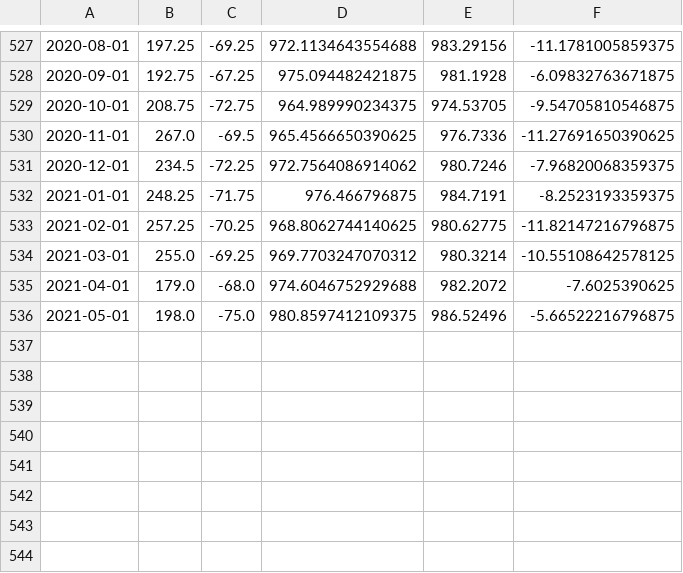
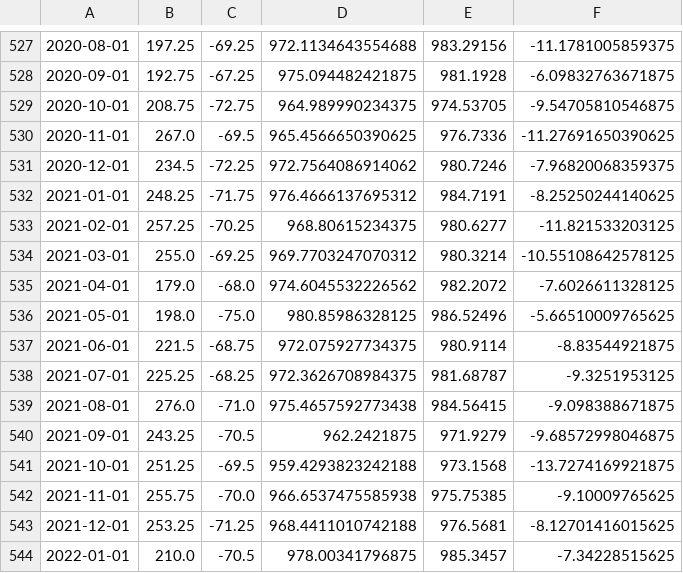
Before and after one commit to scotthosking/amundsen-sea-low-index, a CSV file: v3/era5/asli_v3.20210820-era5.csv, drawn as a sheet; only a part is shown, gaps mark what is left out; the diff names each change by its address in the sheet, - before the commit and + after, or states it on an @@ line.

```diff
--- a/v3/era5/asli_v3.20210820-era5.csv
+++ b/v3/era5/asli_v3.20210820-era5.csv
-D532: 976.466796875
+D532: 976.4666137695312
-F532: -8.2523193359375
+F532: -8.25250244140625
-D533: 968.8062744140625
+D533: 968.80615234375
-E533: 980.62775
+E533: 980.6277
-F533: -11.82147216796875
+F533: -11.821533203125
-D535: 974.6046752929688
+D535: 974.6045532226562
-F535: -7.6025390625
+F535: -7.6026611328125
-D536: 980.8597412109375
+D536: 980.85986328125
-F536: -5.66522216796875
+F536: -5.66510009765625
+row 537: 2021-06-01 | 221.5 | -68.75 | 972.075927734375 | 980.9114 | -8.83544921875
+row 538: 2021-07-01 | 225.25 | -68.25 | 972.3626708984375 | 981.68787 | -9.3251953125
+row 539: 2021-08-01 | 276.0 | -71.0 | 975.4657592773438 | 984.56415 | -9.098388671875
+row 540: 2021-09-01 | 243.25 | -70.5 | 962.2421875 | 971.9279 | -9.68572998046875
+row 541: 2021-10-01 | 251.25 | -69.5 | 959.4293823242188 | 973.1568 | -13.7274169921875
+row 542: 2021-11-01 | 255.75 | -70.0 | 966.6537475585938 | 975.75385 | -9.10009765625
+row 543: 2021-12-01 | 253.25 | -71.25 | 968.4411010742188 | 976.5681 | -8.12701416015625
+row 544: 2022-01-01 | 210.0 | -70.5 | 978.00341796875 | 985.3457 | -7.34228515625
```
Also changed, not shown: v3/era5/all_lows_v3.20210820-era5.csv.
